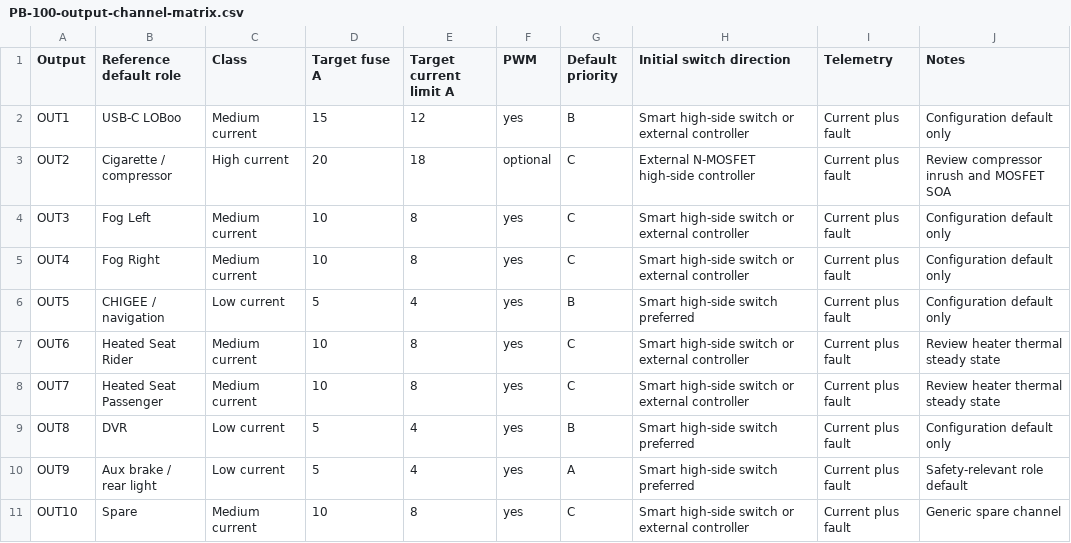
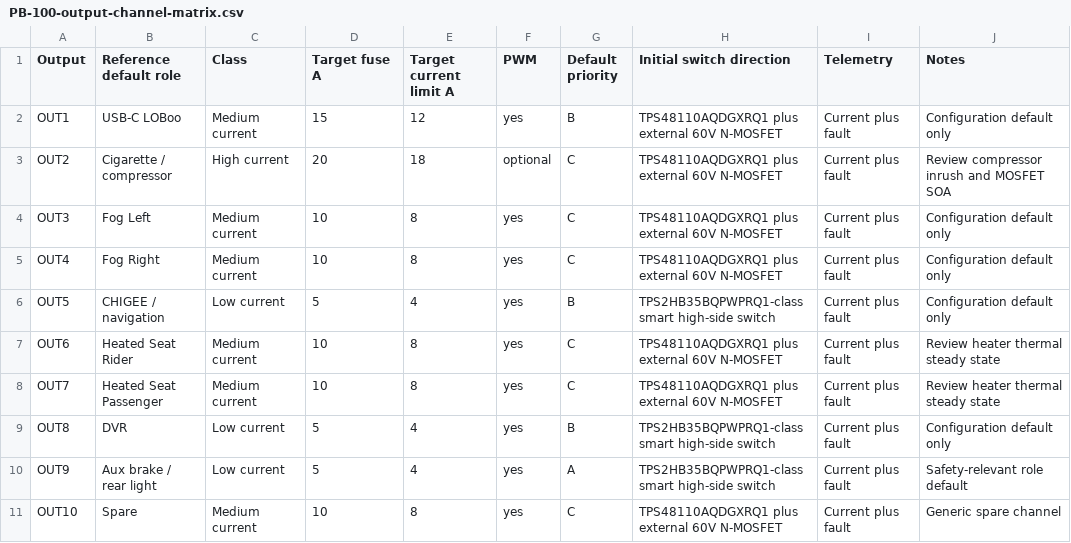
Before and after one commit to avlyubimov/svc-platform, a CSV file: hardware/power-board/PB-100/PB-100-output-channel-matrix.csv, drawn as a sheet.

```diff
--- a/hardware/power-board/PB-100/PB-100-output-channel-matrix.csv
+++ b/hardware/power-board/PB-100/PB-100-output-channel-matrix.csv
@@ -1,11 +1,11 @@
 Output,Reference default role,Class,Target fuse A,Target current limit A,PWM,Default priority,Initial switch direction,Telemetry,Notes
-OUT1,USB-C LOBoo,Medium current,15,12,yes,B,Smart high-side switch or external controller,Current plus fault,Configuration default only
-OUT2,Cigarette / compressor,High current,20,18,optional,C,External N-MOSFET high-side controller,Current plus fault,Review compressor inrush and MOSFET SOA
-OUT3,Fog Left,Medium current,10,8,yes,C,Smart high-side switch or external controller,Current plus fault,Configuration default only
-OUT4,Fog Right,Medium current,10,8,yes,C,Smart high-side switch or external controller,Current plus fault,Configuration default only
-OUT5,CHIGEE / navigation,Low current,5,4,yes,B,Smart high-side switch preferred,Current plus fault,Configuration default only
-OUT6,Heated Seat Rider,Medium current,10,8,yes,C,Smart high-side switch or external controller,Current plus fault,Review heater thermal steady state
-OUT7,Heated Seat Passenger,Medium current,10,8,yes,C,Smart high-side switch or external controller,Current plus fault,Review heater thermal steady state
-OUT8,DVR,Low current,5,4,yes,B,Smart high-side switch preferred,Current plus fault,Configuration default only
-OUT9,Aux brake / rear light,Low current,5,4,yes,A,Smart high-side switch preferred,Current plus fault,Safety-relevant role default
-OUT10,Spare,Medium current,10,8,yes,C,Smart high-side switch or external controller,Current plus fault,Generic spare channel
+OUT1,USB-C LOBoo,Medium current,15,12,yes,B,TPS48110AQDGXRQ1 plus external 60V N-MOSFET,Current plus fault,Configuration default only
+OUT2,Cigarette / compressor,High current,20,18,optional,C,TPS48110AQDGXRQ1 plus external 60V N-MOSFET,Current plus fault,Review compressor inrush and MOSFET SOA
+OUT3,Fog Left,Medium current,10,8,yes,C,TPS48110AQDGXRQ1 plus external 60V N-MOSFET,Current plus fault,Configuration default only
+OUT4,Fog Right,Medium current,10,8,yes,C,TPS48110AQDGXRQ1 plus external 60V N-MOSFET,Current plus fault,Configuration default only
+OUT5,CHIGEE / navigation,Low current,5,4,yes,B,TPS2HB35BQPWPRQ1-class smart high-side switch,Current plus fault,Configuration default only
+OUT6,Heated Seat Rider,Medium current,10,8,yes,C,TPS48110AQDGXRQ1 plus external 60V N-MOSFET,Current plus fault,Review heater thermal steady state
+OUT7,Heated Seat Passenger,Medium current,10,8,yes,C,TPS48110AQDGXRQ1 plus external 60V N-MOSFET,Current plus fault,Review heater thermal steady state
+OUT8,DVR,Low current,5,4,yes,B,TPS2HB35BQPWPRQ1-class smart high-side switch,Current plus fault,Configuration default only
+OUT9,Aux brake / rear light,Low current,5,4,yes,A,TPS2HB35BQPWPRQ1-class smart high-side switch,Current plus fault,Safety-relevant role default
+OUT10,Spare,Medium current,10,8,yes,C,TPS48110AQDGXRQ1 plus external 60V N-MOSFET,Current plus fault,Generic spare channel
```
Also changed, not shown: production/bom/factory_bom_draft.csv, 5 other files.
